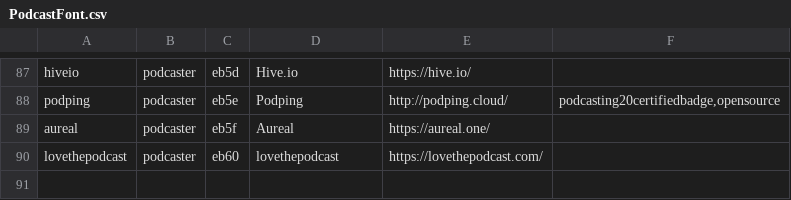
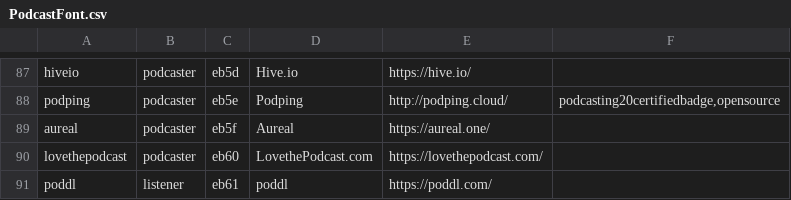
Before and after one commit to leoherzog/podcastfont, a CSV file: src/character-map/PodcastFont.csv, drawn as a sheet; only a part is shown, gaps mark what is left out.

Commit message:
Add Poddl

```diff
--- a/src/character-map/PodcastFont.csv
+++ b/src/character-map/PodcastFont.csv
@@ -89,2 +89,3 @@ podping;podcaster;eb5e;Podping;http://podping.cloud/;podcasting20certifiedbadge,
 aureal;podcaster;eb5f;Aureal;https://aureal.one/;
-lovethepodcast;podcaster;eb60;lovethepodcast;https://lovethepodcast.com/;
+lovethepodcast;podcaster;eb60;LovethePodcast.com;https://lovethepodcast.com/;
+poddl;listener;eb61;poddl;https://poddl.com/;
```
